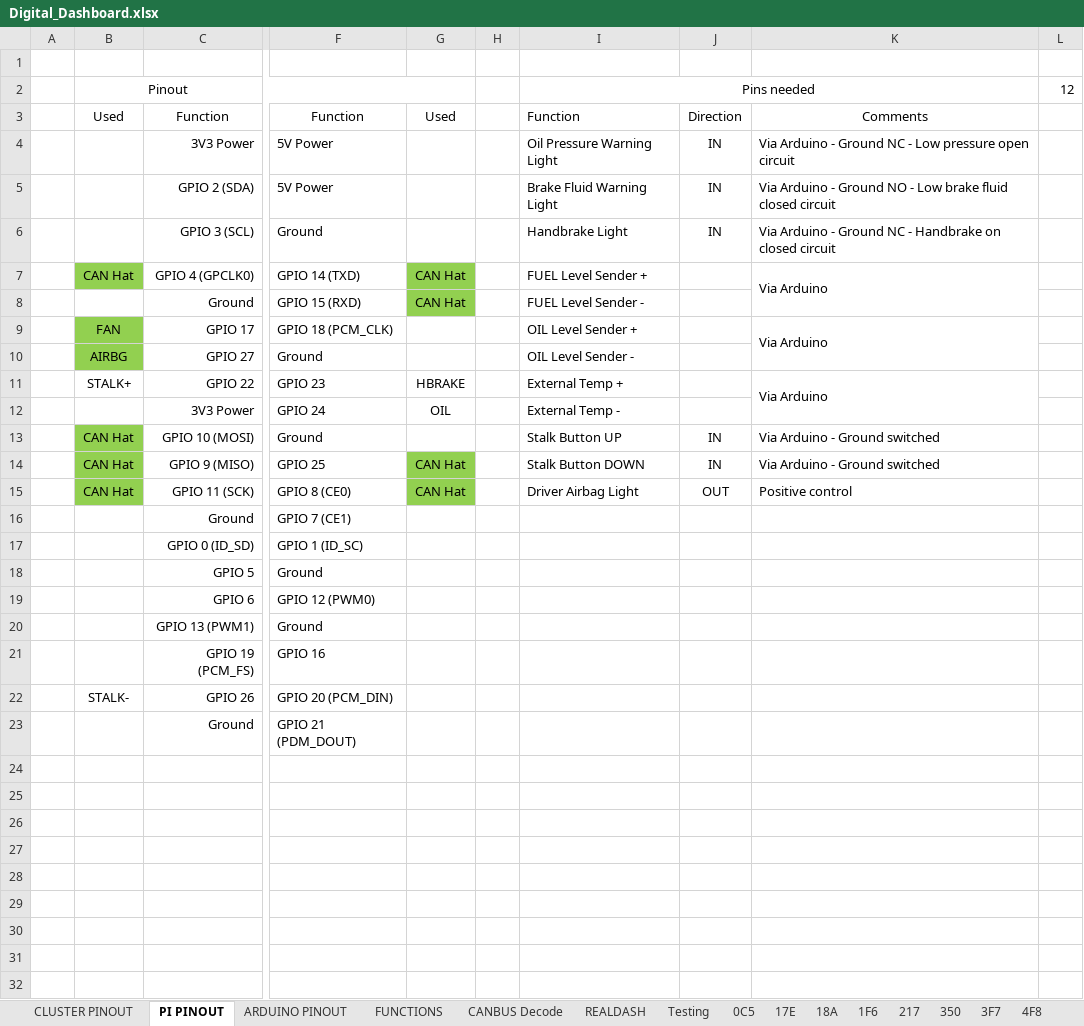
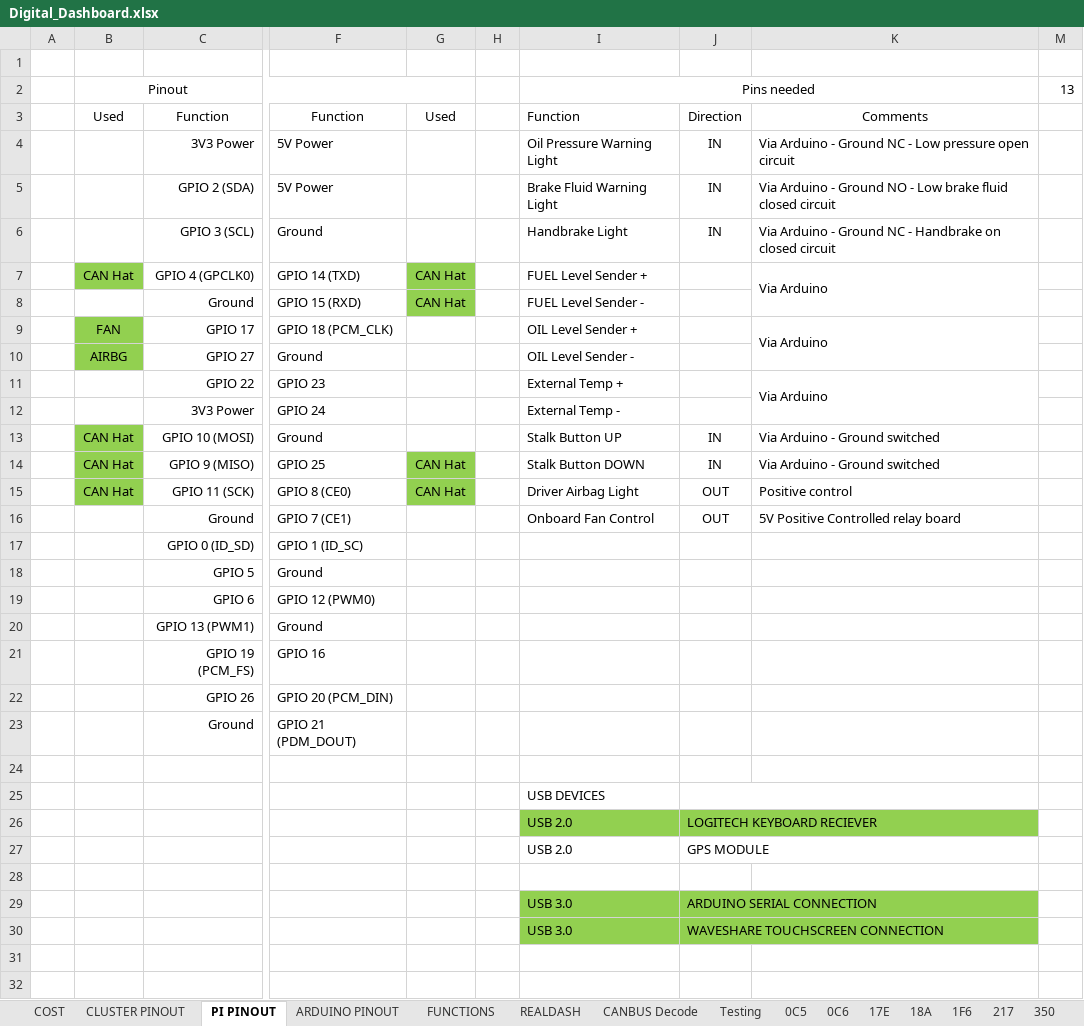
Before and after one commit to TheCosmicNebula/ClioIVDigitalDash, an Excel workbook: Digital_Dashboard.xlsx, sheet PI PINOUT, drawn as a sheet; only a part is shown, gaps mark what is left out; values as stored, in another font and other column widths than the file's, no borders; charts and pictures and table styles not drawn; removed rows and columns are numbered as before the commit, all else as after; the diff names each change by its address in the sheet, - before the commit and + after, or states it on an @@ line.

```diff
--- a/Digital_Dashboard.xlsx (sheet PI PINOUT)
+++ b/Digital_Dashboard.xlsx (sheet PI PINOUT)
@@ sheet tab unhidden: COST @@
+sheet tab: 0C6
@@ sheet tab order changed: COST | CLUSTER PINOUT | PI PINOUT | ARDUINO PINOUT | FUNCTIONS | REALDASH | CANBUS Decode | Testing | 0C5 | 0C6 | 17E | 18A | 1F6 | 217 | 350 @@
@@ column L hidden, row 2: 12 @@
+column M, row 2: 13
-B11: STALK+
+B11: (empty)
-G11: HBRAKE
+G11: (empty)
-G12: OIL
+G12: (empty)
-I16: (empty)
+I16: Onboard Fan Control
-J16: (empty)
+J16: OUT
-K16: (empty)
+K16: 5V Positive Controlled relay board
-B22: STALK-
+B22: (empty)
-I25: (empty)
+I25: USB DEVICES
+J25:K25 merged
-I26:I27: (empty)
+I26:I27: USB 2.0
-I26:K26 fill: none
+I26:K26 fill: #92D050
-J26: (empty)
+J26: LOGITECH KEYBOARD RECIEVER
+J26:K26 merged
-J27: (empty)
+J27: GPS MODULE
+J27:K27 merged
-I29:I30: (empty)
+I29:I30: USB 3.0
-I29:K30 fill: none
+I29:K30 fill: #92D050
-J29: (empty)
+J29: ARDUINO SERIAL CONNECTION
+J29:K29 merged
-J30: (empty)
+J30: WAVESHARE TOUCHSCREEN CONNECTION
+J30:K30 merged
```
Also changed, not shown: sheet 5D7, sheet CANBUS Decode, sheet 0C5, sheet 66A, sheet ARDUINO PINOUT, sheet FUNCTIONS, 3 more sheets, formulas that keep their value, hidden cells, charts or pictures, 20 other files.
